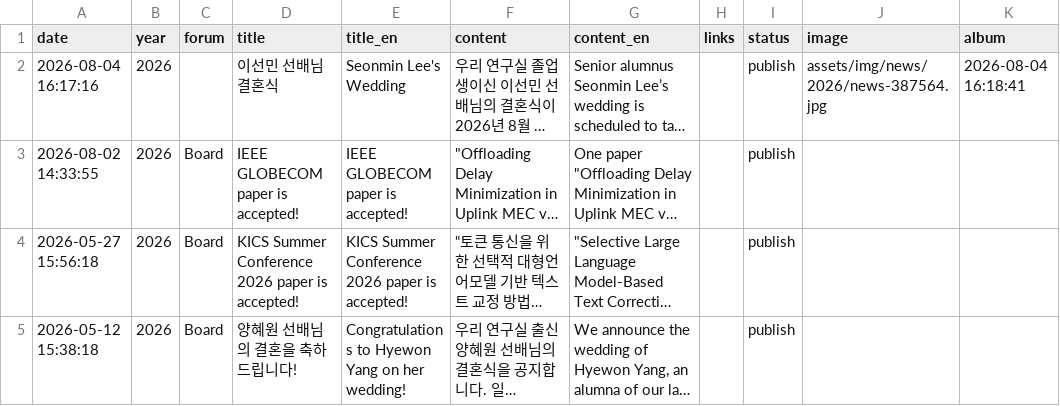
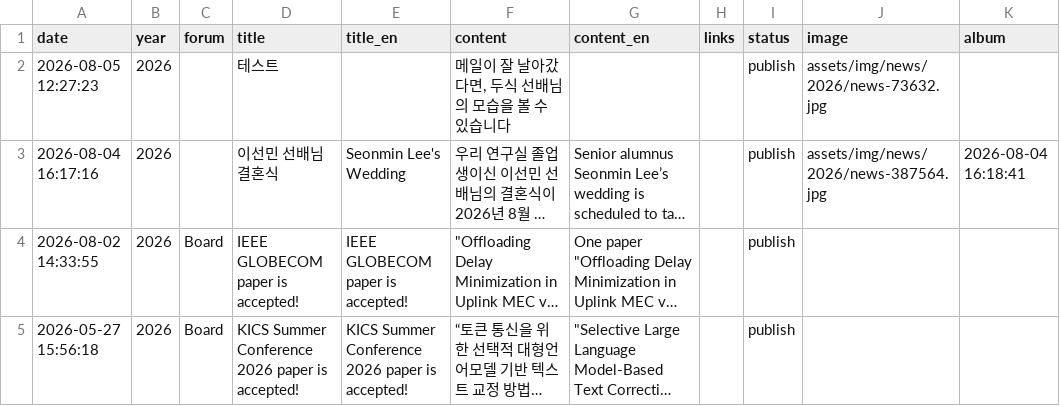
Before and after one commit to LIT-KAIST/LIT-KAIST.github.io, a CSV file: data/news.csv, drawn as a sheet; only a part is shown; the shorter side is filled out with more unchanged rows; long unchanged cells end in …; the diff names each change by its address in the sheet, - before the commit and + after, or states it on an @@ line.

Commit message:
Add News: 테스트

```diff
--- a/data/news.csv
+++ b/data/news.csv
+row 2: 2026-08-05 12:27:23 | 2026 |  | 테스트 |  | 메일이 잘 날아갔다면, 두식 선배님의 모습을 볼 수 있습니다 |  |  | publish | assets/img/news/2026/news-73632.jpg
```
